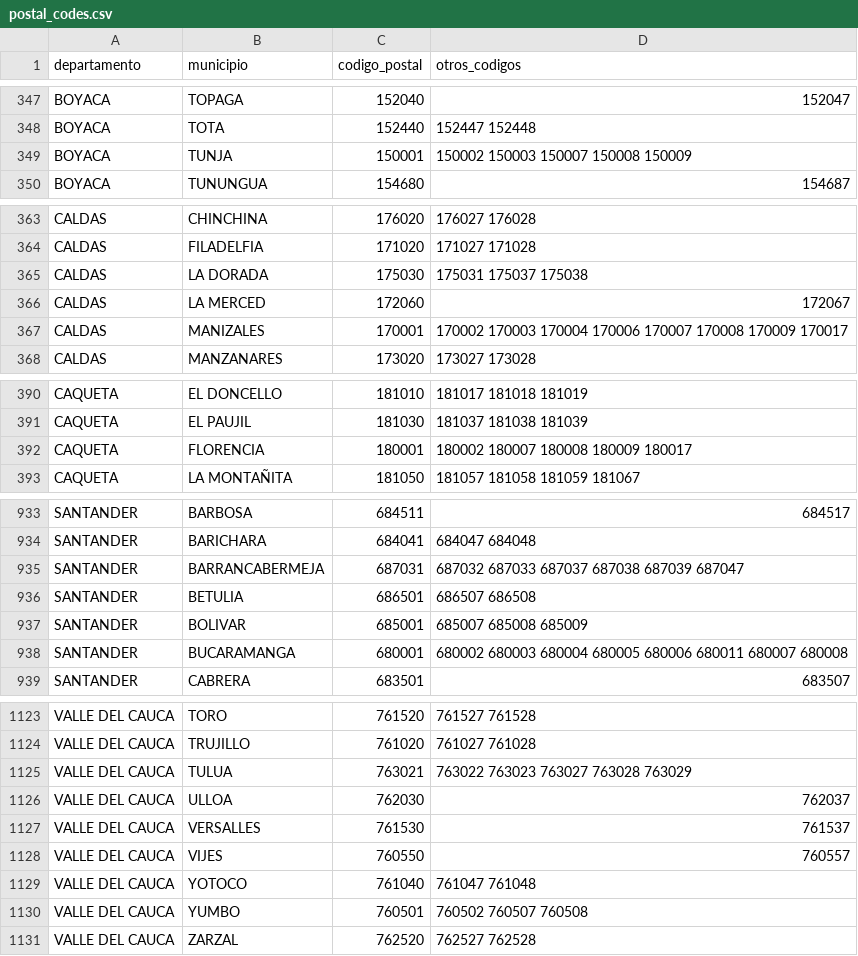
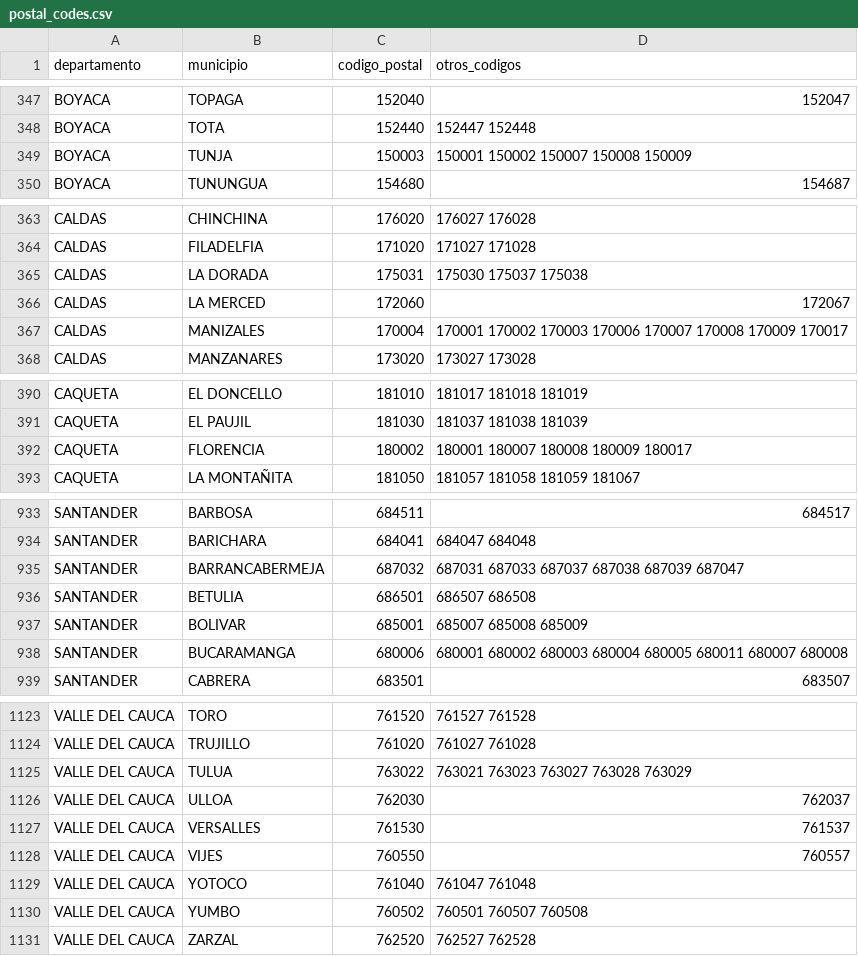
Before and after one commit to Kadorado/skydropx-automator, a CSV file: internal/parser/postal_codes.csv, drawn as a sheet; only a part is shown, gaps mark what is left out; the diff covers the shown part only.

```diff
--- a/internal/parser/postal_codes.csv
+++ b/internal/parser/postal_codes.csv
@@ -348,3 +348,3 @@ BOYACA,TOPAGA,152040,152047
 BOYACA,TOTA,152440,152447 152448
-BOYACA,TUNJA,150001,150002 150003 150007 150008 150009
+BOYACA,TUNJA,150003,150001 150002 150007 150008 150009
 BOYACA,TUNUNGUA,154680,154687
@@ -364,5 +364,5 @@ CALDAS,CHINCHINA,176020,176027 176028
 CALDAS,FILADELFIA,171020,171027 171028
-CALDAS,LA DORADA,175030,175031 175037 175038
+CALDAS,LA DORADA,175031,175030 175037 175038
 CALDAS,LA MERCED,172060,172067
-CALDAS,MANIZALES,170001,170002 170003 170004 170006 170007 170008 170009 170017
+CALDAS,MANIZALES,170004,170001 170002 170003 170006 170007 170008 170009 170017
 CALDAS,MANZANARES,173020,173027 173028
@@ -391,3 +391,3 @@ CAQUETA,EL DONCELLO,181010,181017 181018 181019
 CAQUETA,EL PAUJIL,181030,181037 181038 181039
-CAQUETA,FLORENCIA,180001,180002 180007 180008 180009 180017
+CAQUETA,FLORENCIA,180002,180001 180007 180008 180009 180017
 CAQUETA,LA MONTAÑITA,181050,181057 181058 181059 181067
@@ -934,6 +934,6 @@ SANTANDER,BARBOSA,684511,684517
 SANTANDER,BARICHARA,684041,684047 684048
-SANTANDER,BARRANCABERMEJA,687031,687032 687033 687037 687038 687039 687047
+SANTANDER,BARRANCABERMEJA,687032,687031 687033 687037 687038 687039 687047
 SANTANDER,BETULIA,686501,686507 686508
 SANTANDER,BOLIVAR,685001,685007 685008 685009
-SANTANDER,BUCARAMANGA,680001,680002 680003 680004 680005 680006 680011 680007 680008
+SANTANDER,BUCARAMANGA,680006,680001 680002 680003 680004 680005 680011 680007 680008
 SANTANDER,CABRERA,683501,683507
@@ -1124,3 +1124,3 @@ VALLE DEL CAUCA,TORO,761520,761527 761528
 VALLE DEL CAUCA,TRUJILLO,761020,761027 761028
-VALLE DEL CAUCA,TULUA,763021,763022 763023 763027 763028 763029
+VALLE DEL CAUCA,TULUA,763022,763021 763023 763027 763028 763029
 VALLE DEL CAUCA,ULLOA,762030,762037
@@ -1129,3 +1129,3 @@ VALLE DEL CAUCA,VIJES,760550,760557
 VALLE DEL CAUCA,YOTOCO,761040,761047 761048
-VALLE DEL CAUCA,YUMBO,760501,760502 760507 760508
+VALLE DEL CAUCA,YUMBO,760502,760501 760507 760508
 VALLE DEL CAUCA,ZARZAL,762520,762527 762528
```
Also changed, not shown: 36 edited cells elsewhere in this file, internal/parser/interrapidisimo_coverage.csv, 4 other files.
